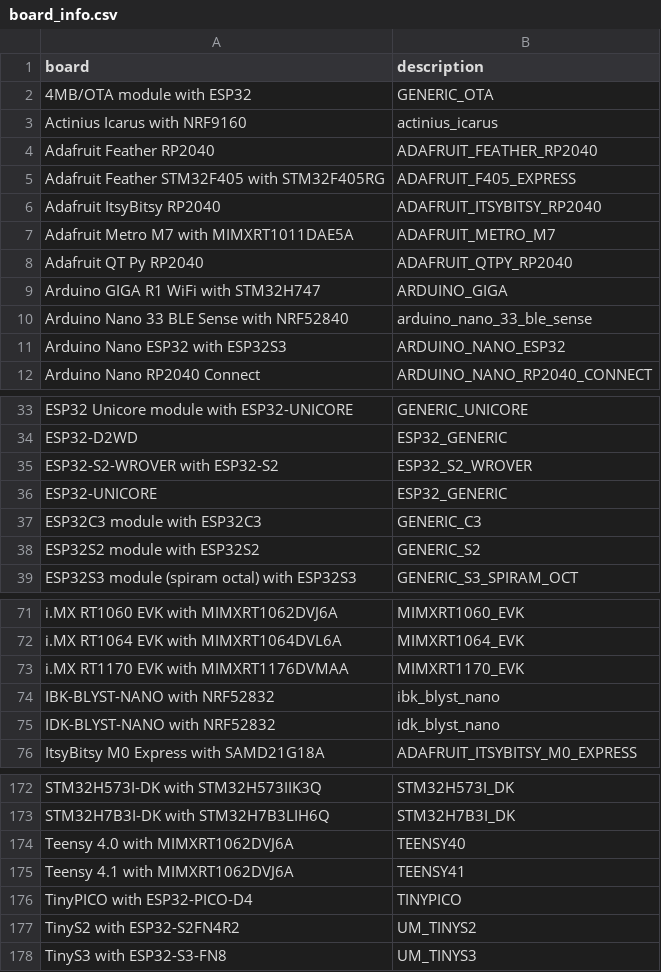
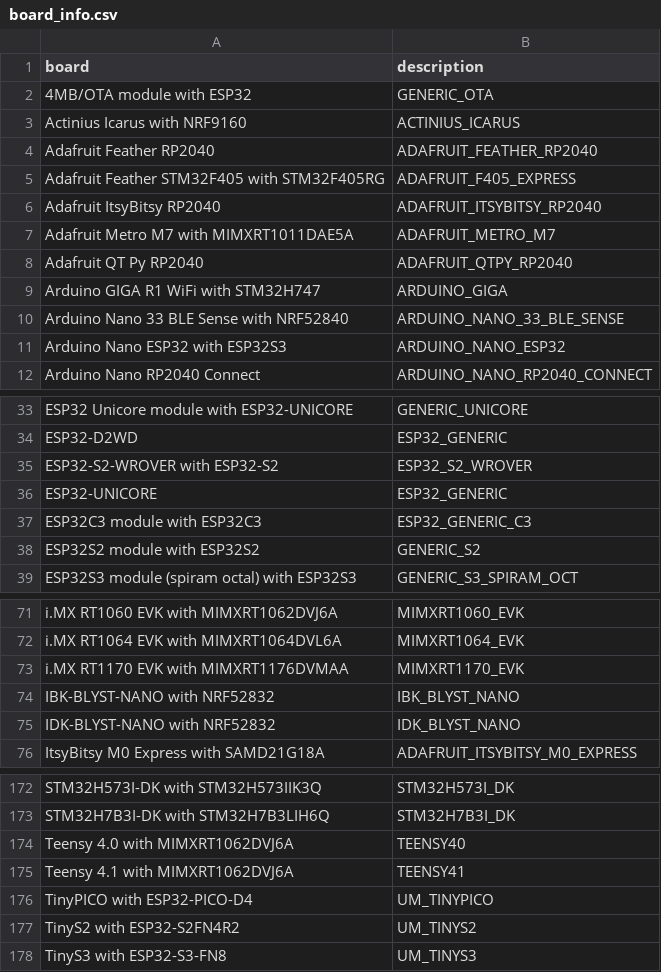
Before and after one commit to Josverl/micropython-stubber, a CSV file: src/stubber/board/board_info.csv, drawn as a sheet; only a part is shown, gaps mark what is left out; the diff covers the shown part only.

```diff
--- a/src/stubber/board/board_info.csv
+++ b/src/stubber/board/board_info.csv
@@ -2,3 +2,3 @@ board,description
 4MB/OTA module with ESP32,GENERIC_OTA
-Actinius Icarus with NRF9160,actinius_icarus
+Actinius Icarus with NRF9160,ACTINIUS_ICARUS
 Adafruit Feather RP2040,ADAFRUIT_FEATHER_RP2040
@@ -9,3 +9,3 @@ Adafruit QT Py RP2040,ADAFRUIT_QTPY_RP2040
 Arduino GIGA R1 WiFi with STM32H747,ARDUINO_GIGA
-Arduino Nano 33 BLE Sense with NRF52840,arduino_nano_33_ble_sense
+Arduino Nano 33 BLE Sense with NRF52840,ARDUINO_NANO_33_BLE_SENSE
 Arduino Nano ESP32 with ESP32S3,ARDUINO_NANO_ESP32
@@ -36,3 +36,3 @@ ESP32-S2-WROVER with ESP32-S2,ESP32_S2_WROVER
 ESP32-UNICORE,ESP32_GENERIC
-ESP32C3 module with ESP32C3,GENERIC_C3
+ESP32C3 module with ESP32C3,ESP32_GENERIC_C3
 ESP32S2 module with ESP32S2,GENERIC_S2
@@ -73,4 +73,4 @@ i.MX RT1064 EVK with MIMXRT1064DVL6A,MIMXRT1064_EVK
 i.MX RT1170 EVK with MIMXRT1176DVMAA,MIMXRT1170_EVK
-IBK-BLYST-NANO with NRF52832,ibk_blyst_nano
-IDK-BLYST-NANO with NRF52832,idk_blyst_nano
+IBK-BLYST-NANO with NRF52832,IBK_BLYST_NANO
+IDK-BLYST-NANO with NRF52832,IDK_BLYST_NANO
 ItsyBitsy M0 Express with SAMD21G18A,ADAFRUIT_ITSYBITSY_M0_EXPRESS
@@ -175,3 +175,3 @@ Teensy 4.0 with MIMXRT1062DVJ6A,TEENSY40
 Teensy 4.1 with MIMXRT1062DVJ6A,TEENSY41
-TinyPICO with ESP32-PICO-D4,TINYPICO
+TinyPICO with ESP32-PICO-D4,UM_TINYPICO
 TinyS2 with ESP32-S2FN4R2,UM_TINYS2
```
Also changed, not shown: 26 edited cells elsewhere in this file, src/stubber/data/board_info.csv, 2 other files.
